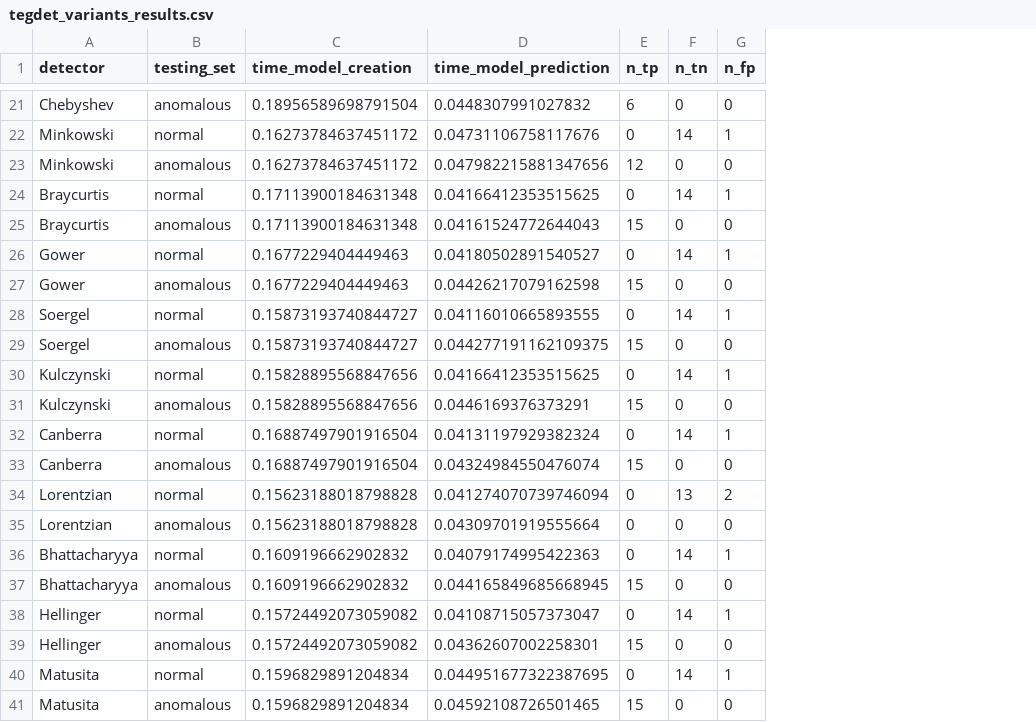
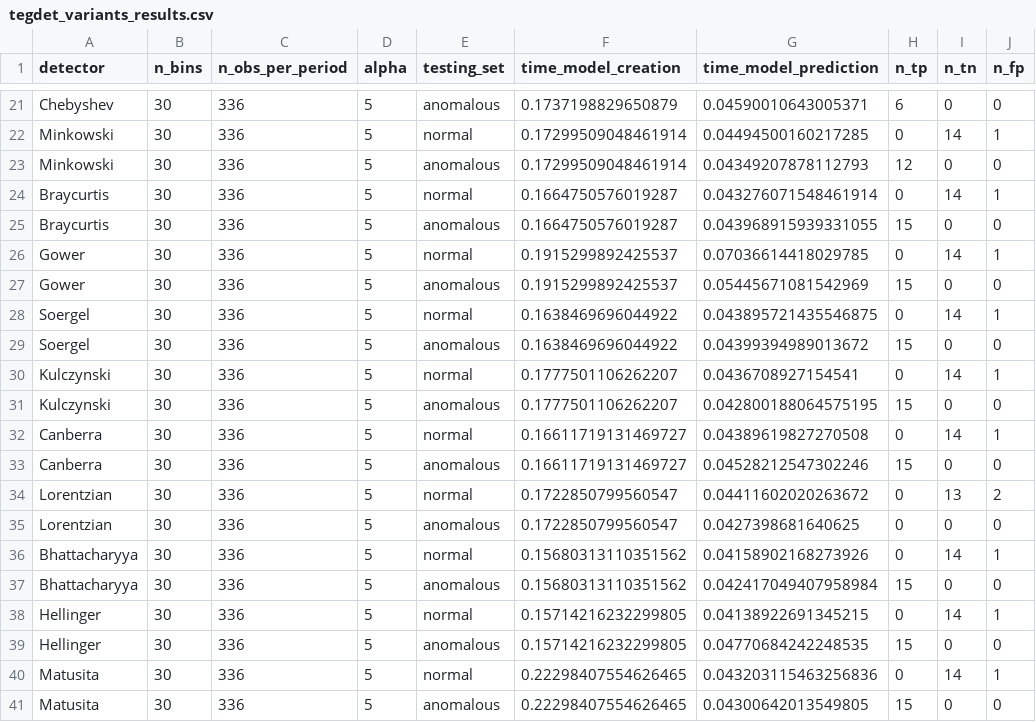
Before and after one commit to DiasporeUnizar/TEG, a CSV file: script_results/tegdet_variants_results.csv, drawn as a sheet; only a part is shown, gaps mark what is left out; addresses are those after the commit; the diff covers the shown part only; the diff names each change by its address in the sheet, - before the commit and + after, or states it on an @@ line.

```diff
--- a/script_results/tegdet_variants_results.csv
+++ b/script_results/tegdet_variants_results.csv
+column B (n_bins), rows 21-41: all 30
+column C (n_obs_per_period), rows 21-41: all 336
+column D (alpha), rows 21-41: all 5
-F21 (time_model_creation): 0.18956589698791504
+F21 (time_model_creation): 0.1737198829650879
-G21 (time_model_prediction): 0.0448307991027832
+G21 (time_model_prediction): 0.04590010643005371
-F22:F23 (time_model_creation): 0.16273784637451172
+F22:F23 (time_model_creation): 0.17299509048461914
-G22 (time_model_prediction): 0.04731106758117676
+G22 (time_model_prediction): 0.04494500160217285
-G23 (time_model_prediction): 0.047982215881347656
+G23 (time_model_prediction): 0.04349207878112793
-F24:F25 (time_model_creation): 0.17113900184631348
+F24:F25 (time_model_creation): 0.1664750576019287
-G24 (time_model_prediction): 0.04166412353515625
+G24 (time_model_prediction): 0.043276071548461914
-G25 (time_model_prediction): 0.04161524772644043
+G25 (time_model_prediction): 0.043968915939331055
-F26:F27 (time_model_creation): 0.1677229404449463
+F26:F27 (time_model_creation): 0.1915299892425537
-G26 (time_model_prediction): 0.04180502891540527
+G26 (time_model_prediction): 0.07036614418029785
-G27 (time_model_prediction): 0.04426217079162598
+G27 (time_model_prediction): 0.05445671081542969
-F28:F29 (time_model_creation): 0.15873193740844727
+F28:F29 (time_model_creation): 0.1638469696044922
-G28 (time_model_prediction): 0.04116010665893555
+G28 (time_model_prediction): 0.043895721435546875
-G29 (time_model_prediction): 0.044277191162109375
+G29 (time_model_prediction): 0.04399394989013672
-F30:F31 (time_model_creation): 0.15828895568847656
+F30:F31 (time_model_creation): 0.1777501106262207
-G30 (time_model_prediction): 0.04166412353515625
+G30 (time_model_prediction): 0.0436708927154541
-G31 (time_model_prediction): 0.0446169376373291
+G31 (time_model_prediction): 0.042800188064575195
-F32:F33 (time_model_creation): 0.16887497901916504
+F32:F33 (time_model_creation): 0.16611719131469727
-G32 (time_model_prediction): 0.04131197929382324
+G32 (time_model_prediction): 0.04389619827270508
-G33 (time_model_prediction): 0.04324984550476074
+G33 (time_model_prediction): 0.04528212547302246
-F34:F35 (time_model_creation): 0.15623188018798828
+F34:F35 (time_model_creation): 0.1722850799560547
-G34 (time_model_prediction): 0.041274070739746094
+G34 (time_model_prediction): 0.04411602020263672
-G35 (time_model_prediction): 0.04309701919555664
+G35 (time_model_prediction): 0.0427398681640625
-F36:F37 (time_model_creation): 0.1609196662902832
+F36:F37 (time_model_creation): 0.15680313110351562
-G36 (time_model_prediction): 0.04079174995422363
+G36 (time_model_prediction): 0.04158902168273926
-G37 (time_model_prediction): 0.044165849685668945
+G37 (time_model_prediction): 0.042417049407958984
-F38:F39 (time_model_creation): 0.15724492073059082
+F38:F39 (time_model_creation): 0.15714216232299805
-G38 (time_model_prediction): 0.04108715057373047
+G38 (time_model_prediction): 0.04138922691345215
-G39 (time_model_prediction): 0.04362607002258301
+G39 (time_model_prediction): 0.04770684242248535
-F40:F41 (time_model_creation): 0.1596829891204834
+F40:F41 (time_model_creation): 0.22298407554626465
-G40 (time_model_prediction): 0.044951677322387695
+G40 (time_model_prediction): 0.043203115463256836
-G41 (time_model_prediction): 0.04592108726501465
+G41 (time_model_prediction): 0.04300642013549805
```
Also changed, not shown: 70 edited cells elsewhere in this file, script_results/test_detector_comparer_TEG_results.csv, 3 other files.
